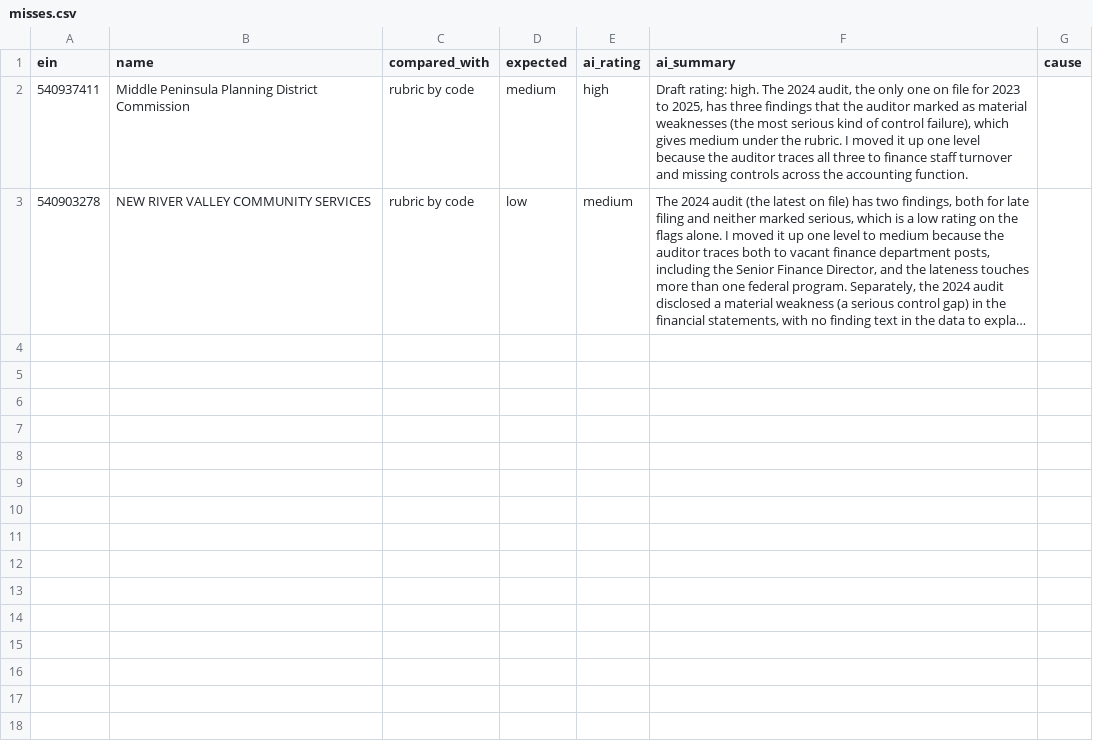
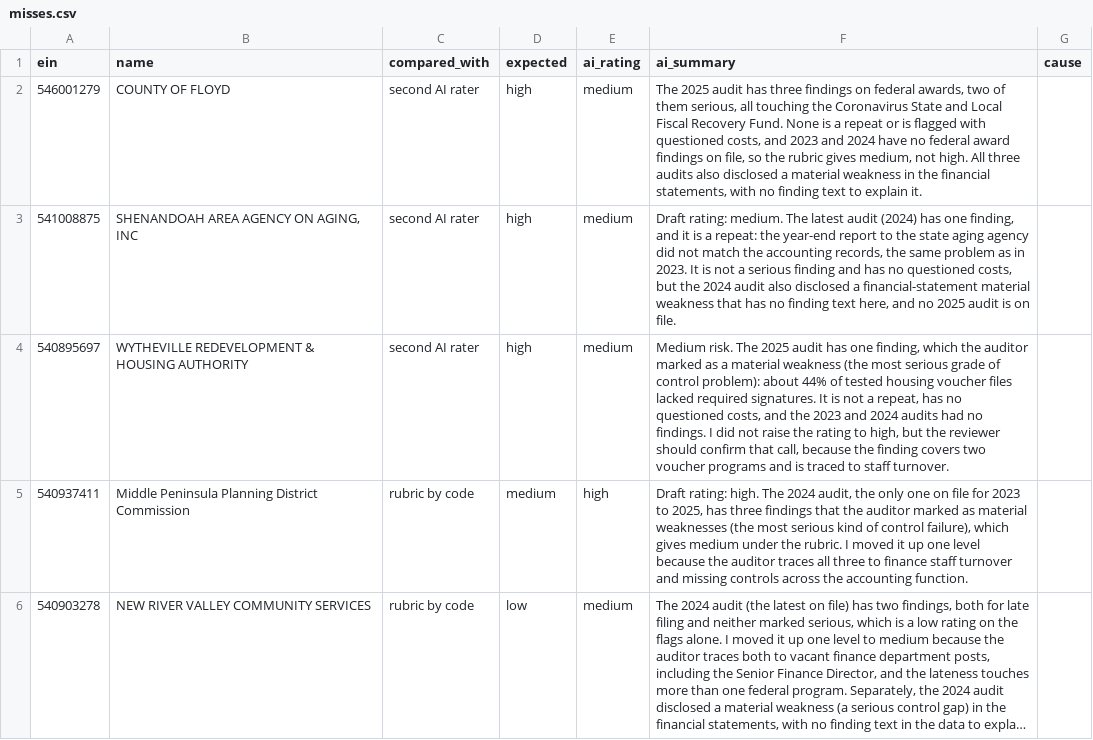
Before and after one commit to Excelsior-Argos/federal-grant-risk-screen, a CSV file: eval/misses.csv, drawn as a sheet; long unchanged cells end in …; the diff names each change by its address in the sheet, - before the commit and + after, or states it on an @@ line.

```diff
--- a/eval/misses.csv
+++ b/eval/misses.csv
+row 2: 546001279 | COUNTY OF FLOYD | second AI rater | high | medium | The 2025 audit has three findings on federal awards, two of them serious, all touching the Coronavirus State and Local Fiscal Recovery Fund. None is a repeat or is flagged with questioned costs, and 2023 and 2024 have no federal award findings on file, so the rubric gives medium, not high. All three audits also disclosed a material weakness in the financial statements, with no finding text to explain it.
+row 3: 541008875 | SHENANDOAH AREA AGENCY ON AGING, INC | second AI rater | high | medium | Draft rating: medium. The latest audit (2024) has one finding, and it is a repeat: the year-end report to the state aging agency did not match the accounting records, the same problem as in 2023. It is not a serious finding and has no questioned costs, but the 2024 audit also disclosed a financial-statement material weakness that has no finding text here, and no 2025 audit is on file.
+row 4: 540895697 | WYTHEVILLE REDEVELOPMENT & HOUSING AUTHORITY | second AI rater | high | medium | Medium risk. The 2025 audit has one finding, which the auditor marked as a material weakness (the most serious grade of control problem): about 44% of tested housing voucher files lacked required signatures. It is not a repeat, has no questioned costs, and the 2023 and 2024 audits had no findings. I did not raise the rating to high, but the reviewer should confirm that call, because the finding covers two voucher programs and is traced to staff turnover.
```
Also changed, not shown: 7 other files.
